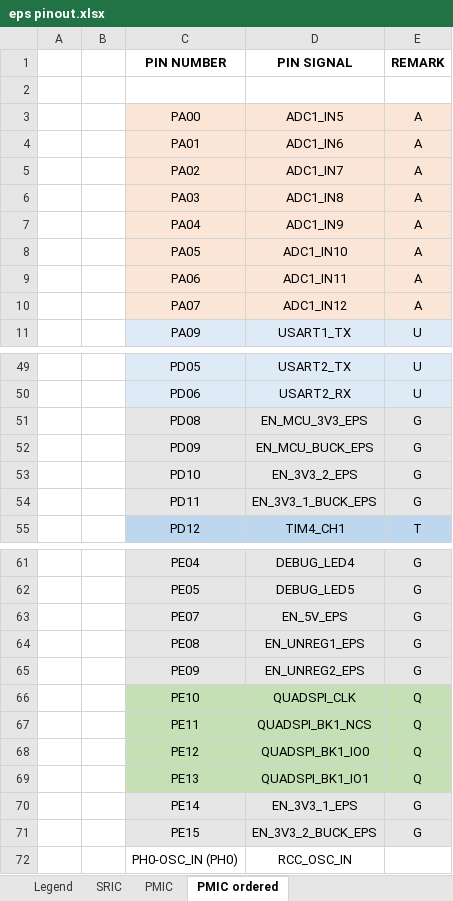
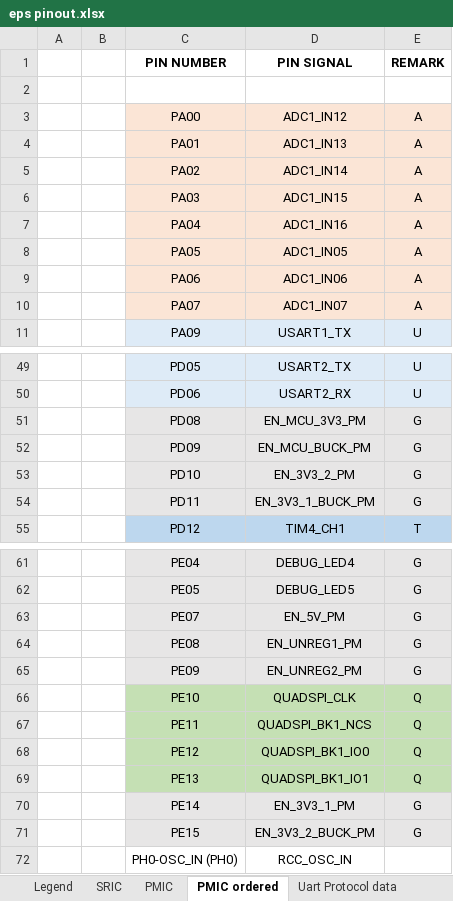
Before and after one commit to hiteshbhoyar03/Cubesat, an Excel workbook: Electrical Power System_EPS/docs/eps pinout.xlsx, sheet PMIC ordered, drawn as a sheet; only a part is shown, gaps mark what is left out; values as stored, in another font and other column widths than the file's, no borders; the diff covers the shown part only; the diff names each change by its address in the sheet, - before the commit and + after, or states it on an @@ line.

```diff
--- a/Electrical Power System_EPS/docs/eps pinout.xlsx (sheet PMIC ordered)
+++ b/Electrical Power System_EPS/docs/eps pinout.xlsx (sheet PMIC ordered)
+sheet tab: Uart Protocol data
-D3 (PIN SIGNAL): ADC1_IN5
+D3 (PIN SIGNAL): ADC1_IN12
-D4 (PIN SIGNAL): ADC1_IN6
+D4 (PIN SIGNAL): ADC1_IN13
-D5 (PIN SIGNAL): ADC1_IN7
+D5 (PIN SIGNAL): ADC1_IN14
-D6 (PIN SIGNAL): ADC1_IN8
+D6 (PIN SIGNAL): ADC1_IN15
-D7 (PIN SIGNAL): ADC1_IN9
+D7 (PIN SIGNAL): ADC1_IN16
-D8 (PIN SIGNAL): ADC1_IN10
+D8 (PIN SIGNAL): ADC1_IN05
-D9 (PIN SIGNAL): ADC1_IN11
+D9 (PIN SIGNAL): ADC1_IN06
-D10 (PIN SIGNAL): ADC1_IN12
+D10 (PIN SIGNAL): ADC1_IN07
-D51 (PIN SIGNAL): EN_MCU_3V3_EPS
+D51 (PIN SIGNAL): EN_MCU_3V3_PM
-D52 (PIN SIGNAL): EN_MCU_BUCK_EPS
+D52 (PIN SIGNAL): EN_MCU_BUCK_PM
-D53 (PIN SIGNAL): EN_3V3_2_EPS
+D53 (PIN SIGNAL): EN_3V3_2_PM
-D54 (PIN SIGNAL): EN_3V3_1_BUCK_EPS
+D54 (PIN SIGNAL): EN_3V3_1_BUCK_PM
-D63 (PIN SIGNAL): EN_5V_EPS
+D63 (PIN SIGNAL): EN_5V_PM
-D64 (PIN SIGNAL): EN_UNREG1_EPS
+D64 (PIN SIGNAL): EN_UNREG1_PM
-D65 (PIN SIGNAL): EN_UNREG2_EPS
+D65 (PIN SIGNAL): EN_UNREG2_PM
-D70 (PIN SIGNAL): EN_3V3_1_EPS
+D70 (PIN SIGNAL): EN_3V3_1_PM
-D71 (PIN SIGNAL): EN_3V3_2_BUCK_EPS
+D71 (PIN SIGNAL): EN_3V3_2_BUCK_PM
```
Also changed, not shown: 5 edited cells elsewhere in this sheet, sheet PMIC, other sheet tabs, Sun Sensor/docs/sun sensor pinout.xlsx, 7 other files.
